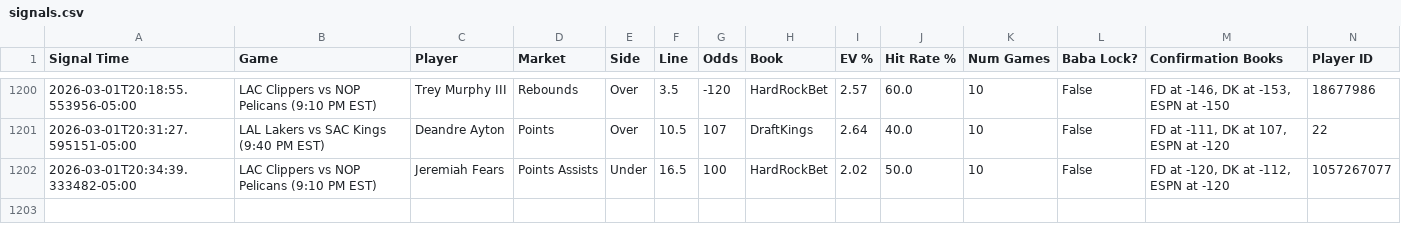
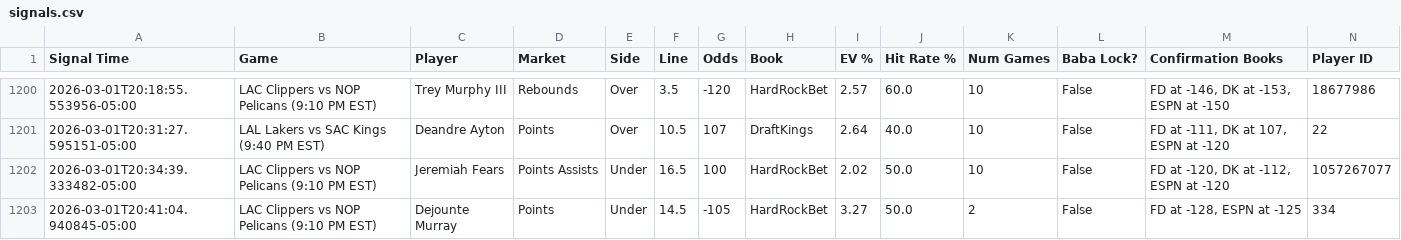
Before and after one commit to michaeljhart12-byte/Baba-Bot-Dashboard, a CSV file: signals.csv, drawn as a sheet; only a part is shown, gaps mark what is left out; rows hold the shown columns only; the diff names each change by its address in the sheet, - before the commit and + after, or states it on an @@ line.

Commit message:
Auto-update signals.csv

```diff
--- a/signals.csv
+++ b/signals.csv
+row 1203: 2026-03-01T20:41:04.940845-05:00 | LAC Clippers vs NOP Pelicans (9:10 PM EST) | Dejounte Murray | Points | Under | 14.5 | -105 | HardRockBet | 3.27 | 50.0 | 2 | False | FD at -128, ESPN at -125 | 334
```
